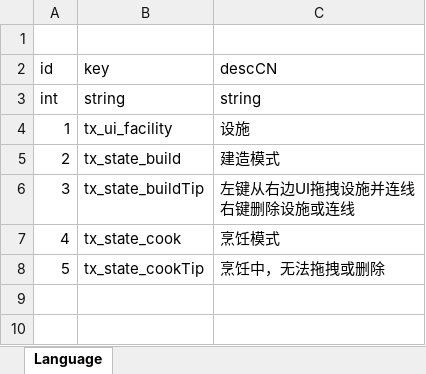
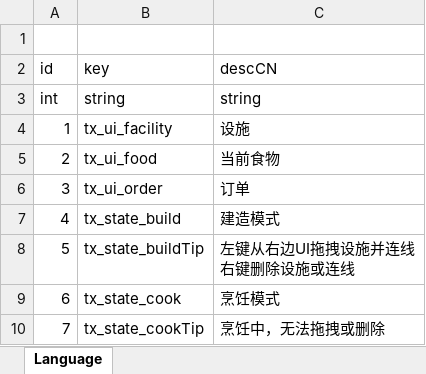
Before and after one commit to LUOHONGPENG/InsaneCanteen, an Excel workbook: Assets/Excel/Language.xlsx, sheet Language, drawn as a sheet; values as stored, in another font and other column widths than the file's, no borders; addresses are those after the commit; the diff names each change by its address in the sheet, - before the commit and + after, or states it on an @@ line.

Commit message:
Data Deliver

```diff
--- a/Assets/Excel/Language.xlsx (sheet Language)
+++ b/Assets/Excel/Language.xlsx (sheet Language)
+row 5: 2 | tx_ui_food | 当前食物
+row 6: 3 | tx_ui_order | 订单
@@ column A (id) renumbered from row 7 down @@
```
Also changed, not shown: Assets/Excel/Facility.xlsx, Assets/Excel/Rule.xlsx, 27 other files.
